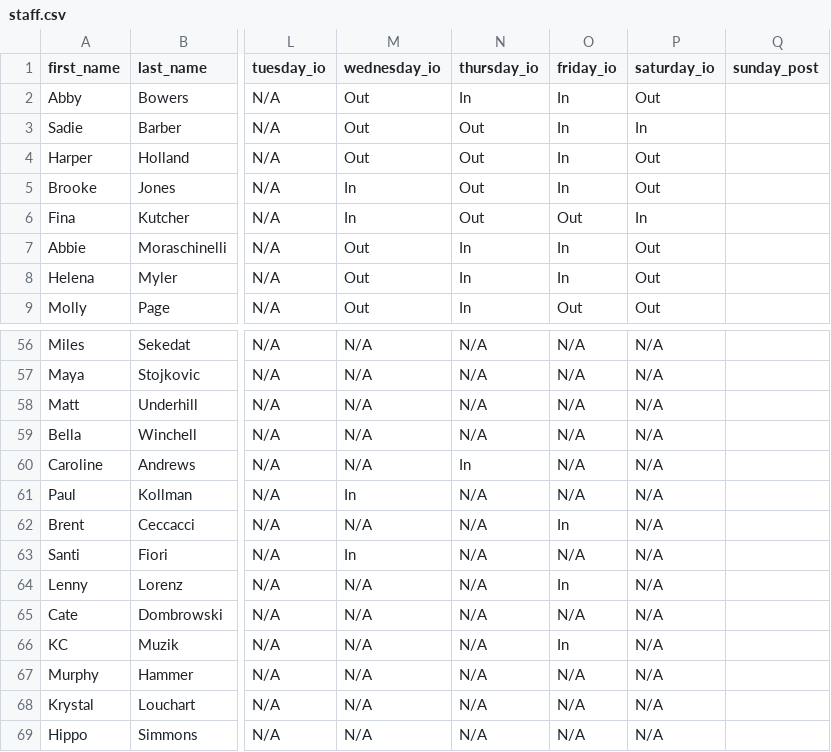
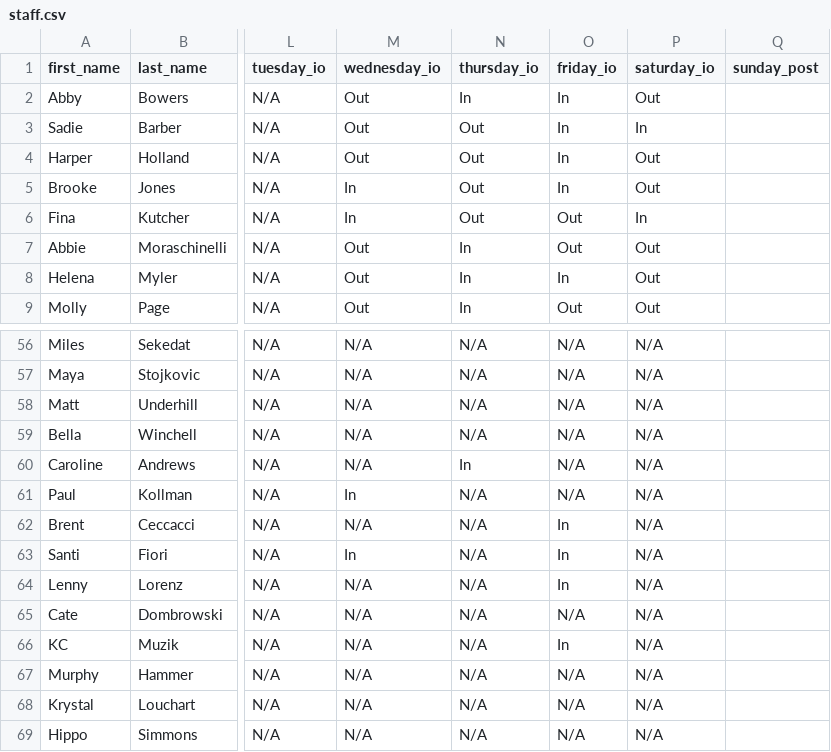
Before and after one commit to agreatquestion/agreatquestion.github.io, a CSV file: csv/staff.csv, drawn as a sheet; only a part is shown, gaps mark what is left out; the diff names each change by its address in the sheet, - before the commit and + after, or states it on an @@ line.

```diff
--- a/csv/staff.csv
+++ b/csv/staff.csv
-O7 (friday_io): In
+O7 (friday_io): Out
-O63 (friday_io): N/A
+O63 (friday_io): In
```
Also changed, not shown: 3 other files.
